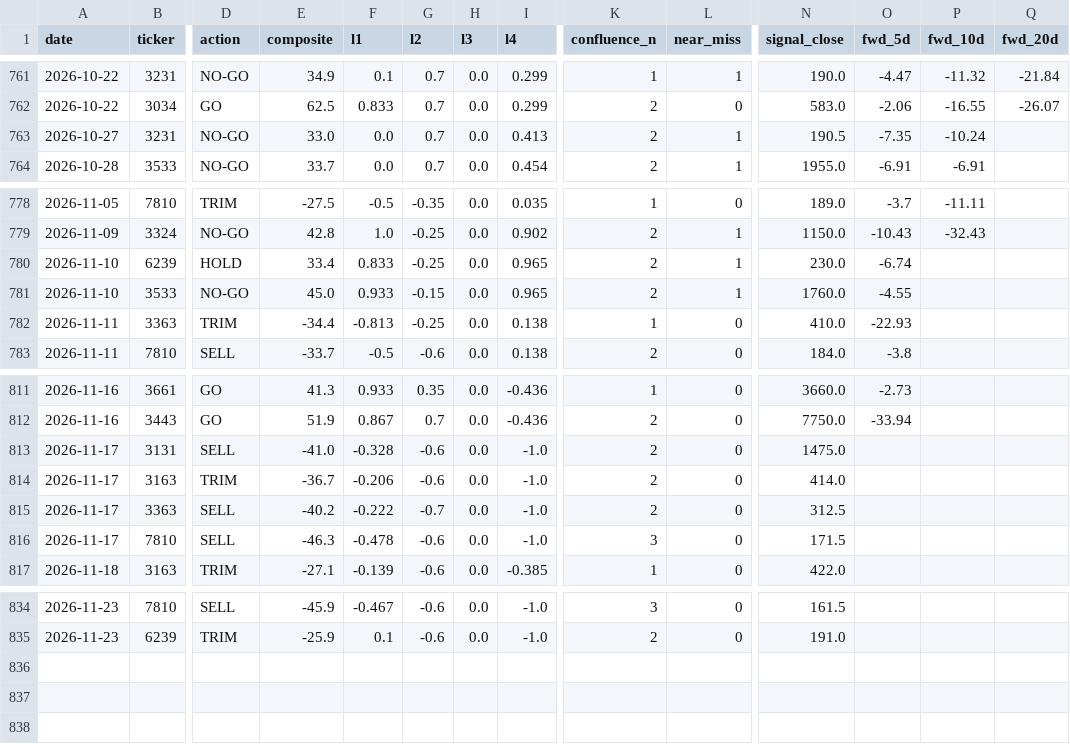
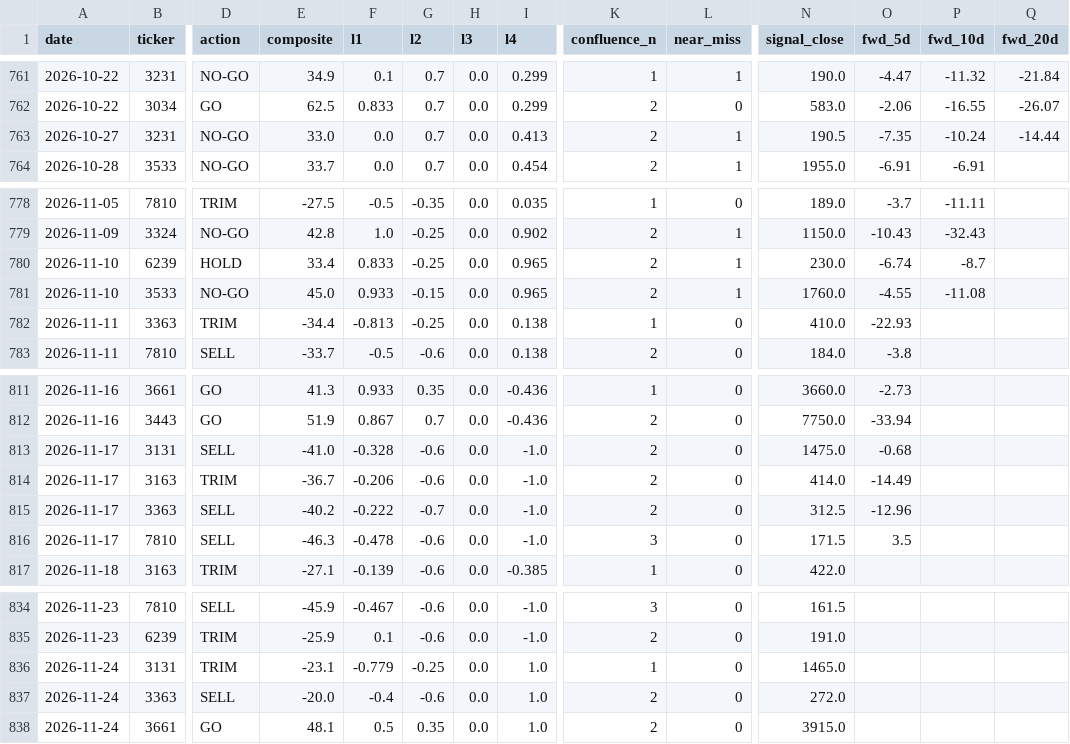
Before and after one commit to freshshine1/twse-dashboard, a CSV file: processed/signal_log.csv, drawn as a sheet; only a part is shown, gaps mark what is left out; rows hold the shown columns only; the diff names each change by its address in the sheet, - before the commit and + after, or states it on an @@ line.

```diff
--- a/processed/signal_log.csv
+++ b/processed/signal_log.csv
-Q763 (fwd_20d): (empty)
+Q763 (fwd_20d): -14.44
-P780 (fwd_10d): (empty)
+P780 (fwd_10d): -8.7
-P781 (fwd_10d): (empty)
+P781 (fwd_10d): -11.08
-O813 (fwd_5d): (empty)
+O813 (fwd_5d): -0.68
-O814 (fwd_5d): (empty)
+O814 (fwd_5d): -14.49
-O815 (fwd_5d): (empty)
+O815 (fwd_5d): -12.96
-O816 (fwd_5d): (empty)
+O816 (fwd_5d): 3.5
+row 836: 2026-11-24 | 3131 | TRIM | -23.1 | -0.779 | -0.25 | 0.0 | 1.0 | 1 | 0 | 1465.0
+row 837: 2026-11-24 | 3363 | SELL | -20.0 | -0.4 | -0.6 | 0.0 | 1.0 | 2 | 0 | 272.0
+row 838: 2026-11-24 | 3661 | GO | 48.1 | 0.5 | 0.35 | 0.0 | 1.0 | 2 | 0 | 3915.0
```
Also changed, not shown: processed/run_log.csv, processed/verdict_log.csv, 6 other files.
